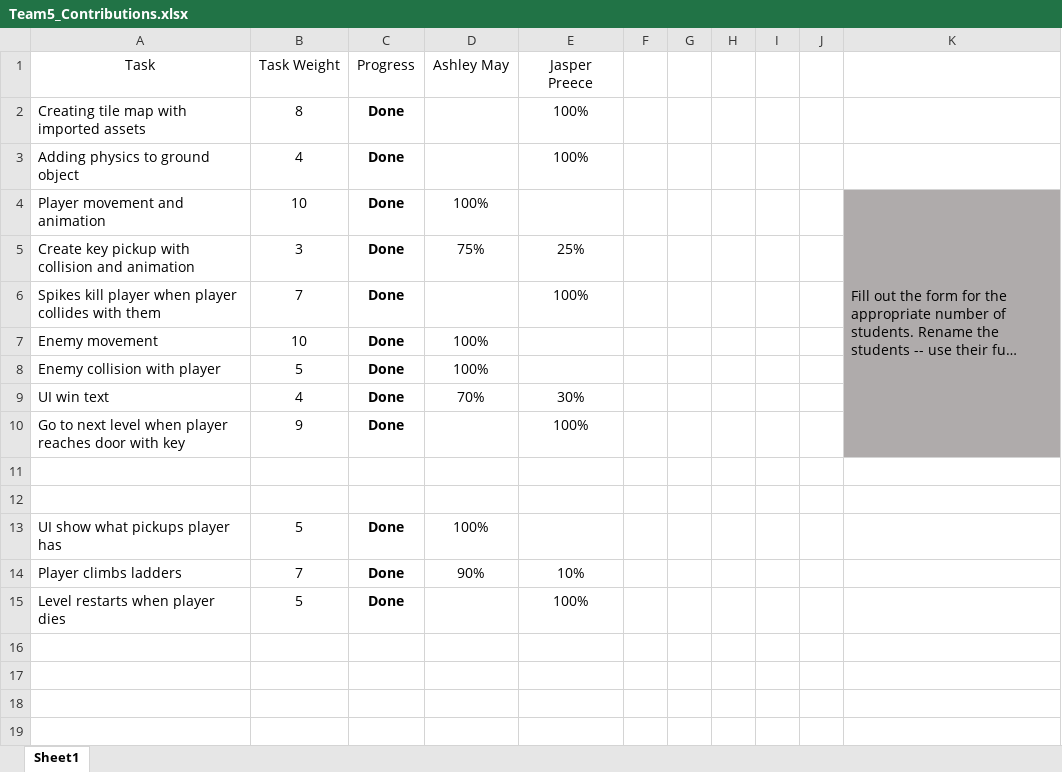
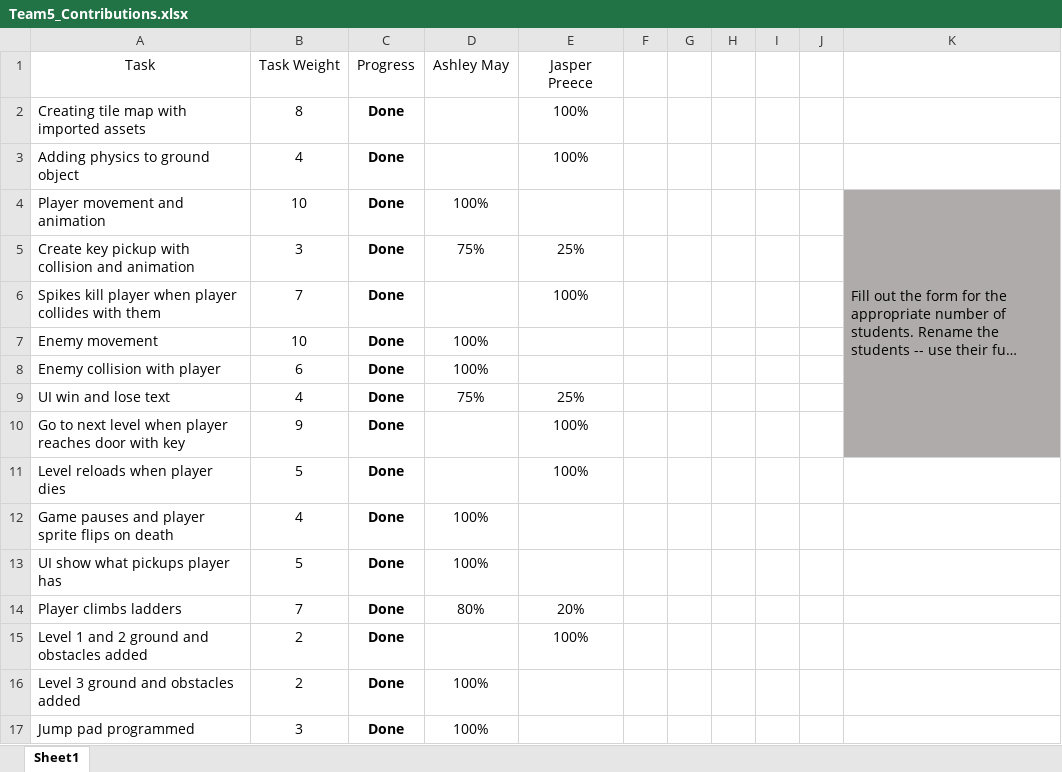
Before and after one commit to AshleyStardust/Team5_project, an Excel workbook: Team5_Contributions.xlsx, sheet Sheet1, drawn as a sheet; long unchanged cells end in …; values as stored, in another font and other column widths than the file's, no borders; conditional formats and table styles not drawn; removed rows and columns are numbered as before the commit, all else as after; the diff names each change by its address in the sheet, - before the commit and + after, or states it on an @@ line.

Commit message:
shared excel and word document

```diff
--- a/Team5_Contributions.xlsx (sheet Sheet1)
+++ b/Team5_Contributions.xlsx (sheet Sheet1)
-B8 (Task Weight): 5
+B8 (Task Weight): 6
-row 9: UI win text | 4 | Done | 70% | 30%
+row 9: UI win and lose text | 4 | Done | 75% | 25%
-row 11: (empty)
+row 11: Level reloads when player dies | 5 | Done |  | 100%
-row 12: (empty)
+row 12: Game pauses and player sprite flips on death | 4 | Done | 100%
-D14 (Ashley May): 90%
+D14 (Ashley May): 80%
-E14 (Jasper Preece): 10%
+E14 (Jasper Preece): 20%
-A15 (Task): Level restarts when player dies
+A15 (Task): Level 1 and 2 ground and obstacles added
-B15 (Task Weight): 5
+B15 (Task Weight): 2
+row 16: Level 3 ground and obstacles added | 2 | Done | 100%
+row 17: Jump pad programmed | 3 | Done | 100%
```
Also changed, not shown: 1 other file.
